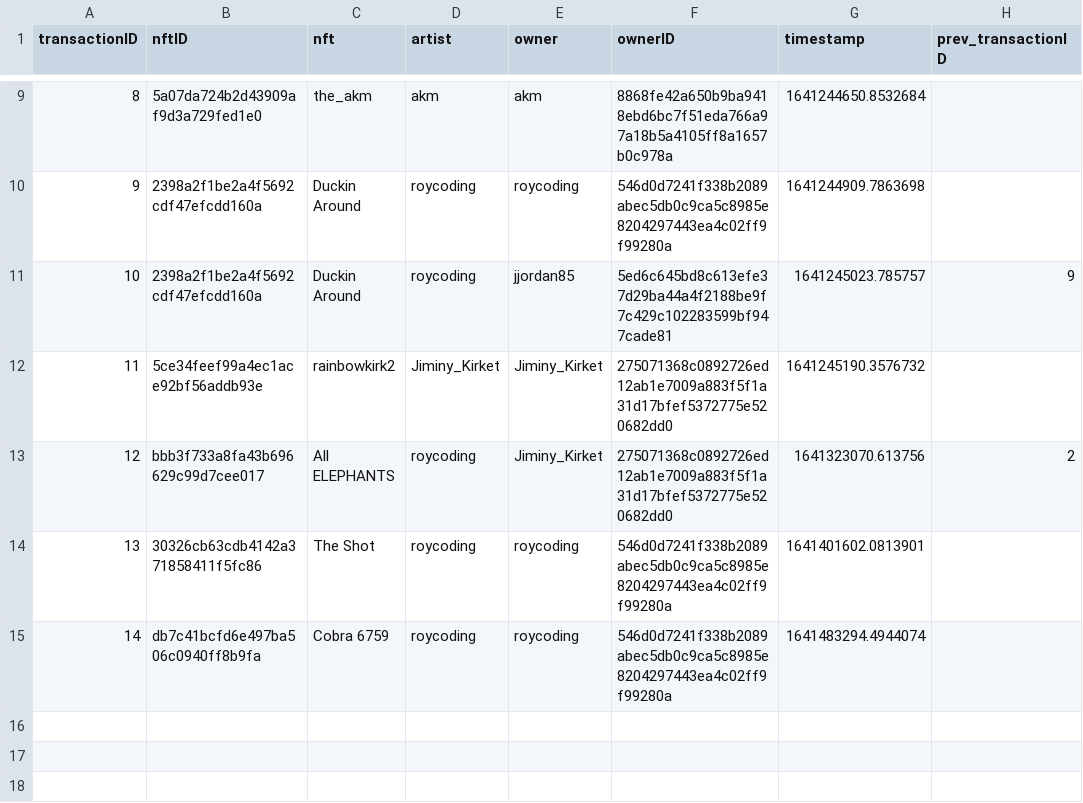
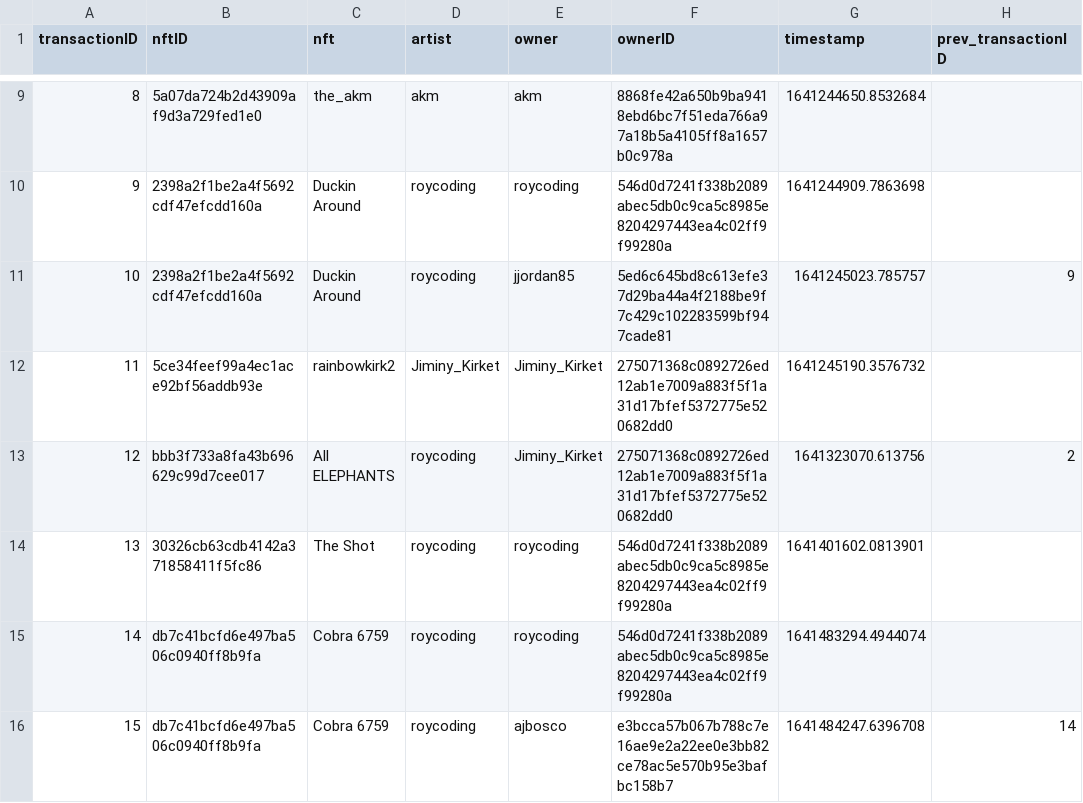
Before and after one commit to roycoding/csvchain, a CSV file: chain.csv, drawn as a sheet; only a part is shown, gaps mark what is left out; the diff names each change by its address in the sheet, - before the commit and + after, or states it on an @@ line.

Commit message:
Cobra 6759 sale

```diff
--- a/chain.csv
+++ b/chain.csv
+row 16: 15 | db7c41bcfd6e497ba506c0940ff8b9fa | Cobra 6759 | roycoding | ajbosco | e3bcca57b067b788c7e16ae9e2a22ee0e3bb82ce78ac5e570b95e3bafbc158b7 | 1641484247.6396708 | 14
```
Also changed, not shown: 2 other files.
